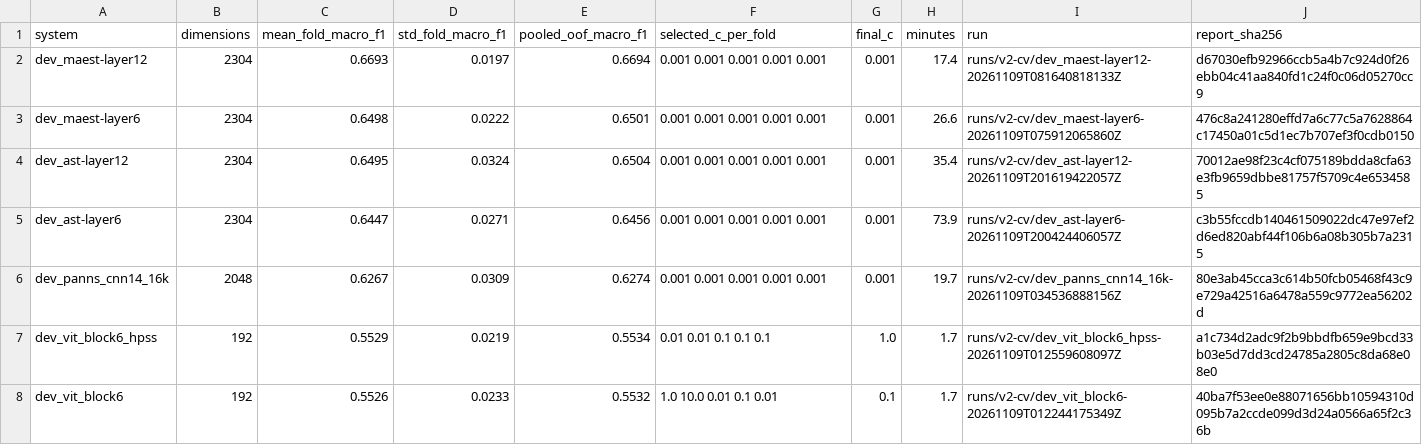
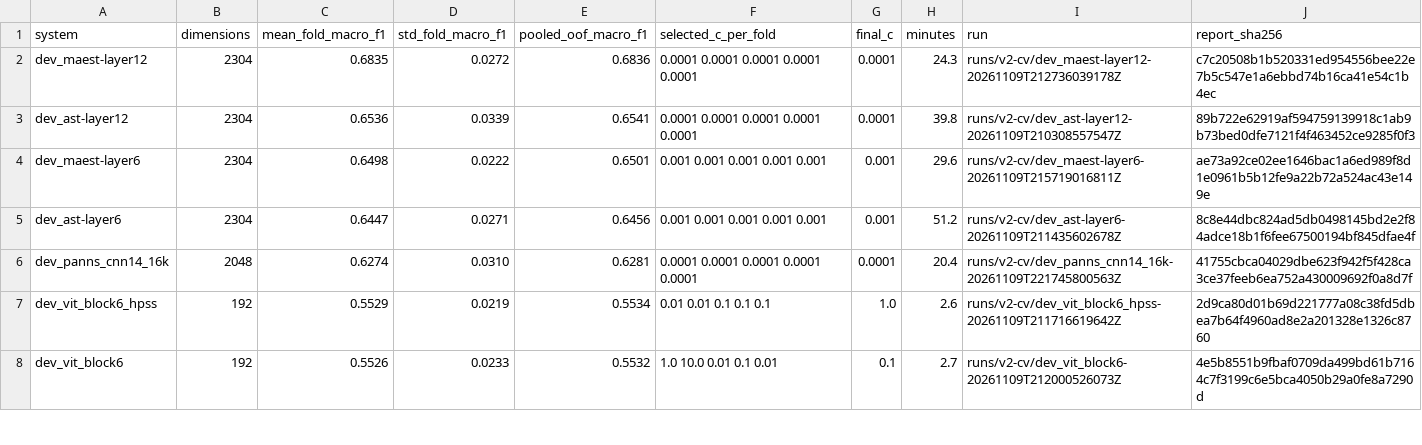
Before and after one commit to pierredamien21/classification-genres-musicaux, a CSV file: reports/v2/cv_results.csv, drawn as a sheet; only a part is shown; the diff covers the shown part only.

Commit message:
feat: phase 3 V2 — grille de C élargie à 1e-5
Avec la grille 1e-3..10, tous les encodeurs préentraînés choisissaient le bord
inférieur. Les 11 CV de développement ont été relancées : aucun système ne
choisit 1e-5, MAEST bloc 12 passe de 0,669 à 0,684 (C = 1e-4). Les systèmes V1
sont inchangés. Aucune audio de test V2 ni hors domaine utilisée.

```diff
--- a/reports/v2/cv_results.csv
+++ b/reports/v2/cv_results.csv
@@ -1,8 +1,8 @@
 system,dimensions,mean_fold_macro_f1,std_fold_macro_f1,pooled_oof_macro_f1,selected_c_per_fold,final_c,minutes,run,report_sha256
-dev_maest-layer12,2304,0.6693,0.0197,0.6694,0.001 0.001 0.001 0.001 0.001,0.001,17.4,runs/v2-cv/dev_maest-layer12-20261109T081640818133Z,d67030efb92966ccb5a4b7c924d0f26ebb04c41aa840fd1c24f0c06d05270cc9
-dev_maest-layer6,2304,0.6498,0.0222,0.6501,0.001 0.001 0.001 0.001 0.001,0.001,26.6,runs/v2-cv/dev_maest-layer6-20261109T075912065860Z,476c8a241280effd7a6c77c5a7628864c17450a01c5d1ec7b707ef3f0cdb0150
-dev_ast-layer12,2304,0.6495,0.0324,0.6504,0.001 0.001 0.001 0.001 0.001,0.001,35.4,runs/v2-cv/dev_ast-layer12-20261109T201619422057Z,70012ae98f23c4cf075189bdda8cfa63e3fb9659dbbe81757f5709c4e6534585
-dev_ast-layer6,2304,0.6447,0.0271,0.6456,0.001 0.001 0.001 0.001 0.001,0.001,73.9,runs/v2-cv/dev_ast-layer6-20261109T200424406057Z,c3b55fccdb140461509022dc47e97ef2d6ed820abf44f106b6a08b305b7a2315
-dev_panns_cnn14_16k,2048,0.6267,0.0309,0.6274,0.001 0.001 0.001 0.001 0.001,0.001,19.7,runs/v2-cv/dev_panns_cnn14_16k-20261109T034536888156Z,80e3ab45cca3c614b50fcb05468f43c9e729a42516a6478a559c9772ea56202d
-dev_vit_block6_hpss,192,0.5529,0.0219,0.5534,0.01 0.01 0.1 0.1 0.1,1.0,1.7,runs/v2-cv/dev_vit_block6_hpss-20261109T012559608097Z,a1c734d2adc9f2b9bbdfb659e9bcd33b03e5d7dd3cd24785a2805c8da68e08e0
-dev_vit_block6,192,0.5526,0.0233,0.5532,1.0 10.0 0.01 0.1 0.01,0.1,1.7,runs/v2-cv/dev_vit_block6-20261109T012244175349Z,40ba7f53ee0e88071656bb10594310d095b7a2ccde099d3d24a0566a65f2c36b
+dev_maest-layer12,2304,0.6835,0.0272,0.6836,0.0001 0.0001 0.0001 0.0001 0.0001,0.0001,24.3,runs/v2-cv/dev_maest-layer12-20261109T212736039178Z,c7c20508b1b520331ed954556bee22e7b5c547e1a6ebbd74b16ca41e54c1b4ec
+dev_ast-layer12,2304,0.6536,0.0339,0.6541,0.0001 0.0001 0.0001 0.0001 0.0001,0.0001,39.8,runs/v2-cv/dev_ast-layer12-20261109T210308557547Z,89b722e62919af594759139918c1ab9b73bed0dfe7121f4f463452ce9285f0f3
+dev_maest-layer6,2304,0.6498,0.0222,0.6501,0.001 0.001 0.001 0.001 0.001,0.001,29.6,runs/v2-cv/dev_maest-layer6-20261109T215719016811Z,ae73a92ce02ee1646bac1a6ed989f8d1e0961b5b12fe9a22b72a524ac43e149e
+dev_ast-layer6,2304,0.6447,0.0271,0.6456,0.001 0.001 0.001 0.001 0.001,0.001,51.2,runs/v2-cv/dev_ast-layer6-20261109T211435602678Z,8c8e44dbc824ad5db0498145bd2e2f84adce18b1f6fee67500194bf845dfae4f
+dev_panns_cnn14_16k,2048,0.6274,0.0310,0.6281,0.0001 0.0001 0.0001 0.0001 0.0001,0.0001,20.4,runs/v2-cv/dev_panns_cnn14_16k-20261109T221745800563Z,41755cbca04029dbe623f942f5f428ca3ce37feeb6ea752a430009692f0a8d7f
+dev_vit_block6_hpss,192,0.5529,0.0219,0.5534,0.01 0.01 0.1 0.1 0.1,1.0,2.6,runs/v2-cv/dev_vit_block6_hpss-20261109T211716619642Z,2d9ca80d01b69d221777a08c38fd5dbea7b64f4960ad8e2a201328e1326c8760
+dev_vit_block6,192,0.5526,0.0233,0.5532,1.0 10.0 0.01 0.1 0.01,0.1,2.7,runs/v2-cv/dev_vit_block6-20261109T212000526073Z,4e5b8551b9fbaf0709da499bd61b7164c7f3199c6e5bca4050b29a0fe8a7290d
```
Also changed, not shown: 12 edited cells elsewhere in this file, 2 other files.
